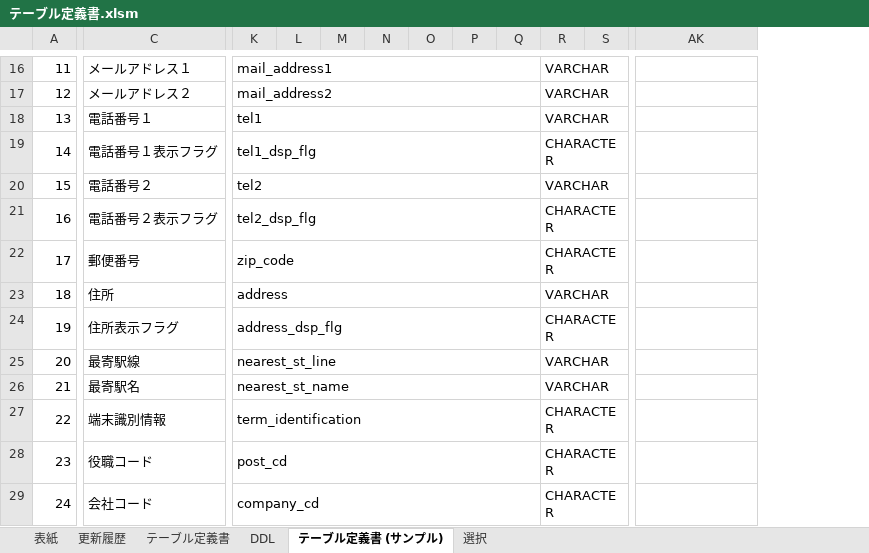
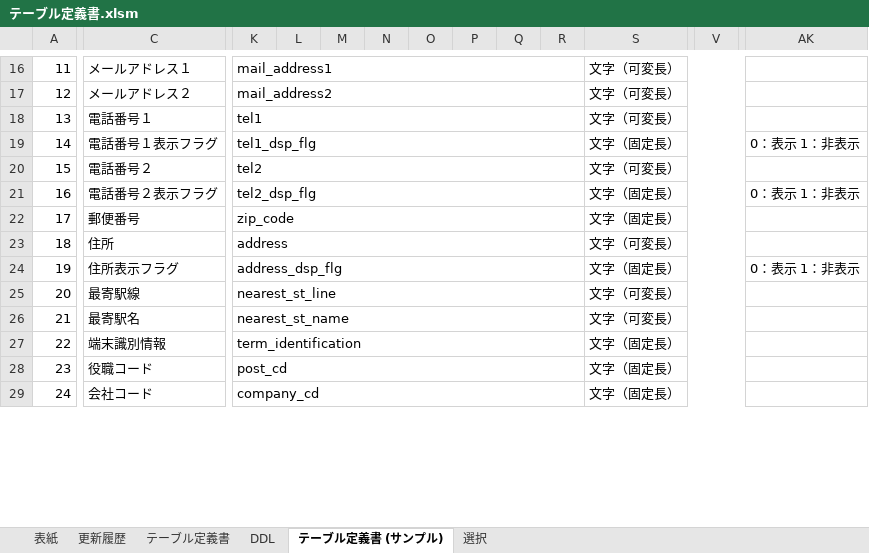
Before and after one commit to tat-tanaka/scheduleOnline, an Excel workbook: 02_設計/00_サンプル/テーブル定義書.xlsm, sheet テーブル定義書 (サンプル), drawn as a sheet; only a part is shown, gaps mark what is left out; values as stored, in another font and other column widths than the file's, no borders; removed rows and columns are numbered as before the commit, all else as after; the diff covers the shown part only; the diff names each change by its address in the sheet, - before the commit and + after, or states it on an @@ line.

```diff
--- a/02_設計/00_サンプル/テーブル定義書.xlsm (sheet テーブル定義書 (サンプル))
+++ b/02_設計/00_サンプル/テーブル定義書.xlsm (sheet テーブル定義書 (サンプル))
-column R, rows 16-29: VARCHAR | VARCHAR | VARCHAR | CHARACTER | VARCHAR | CHARACTER | CHARACTER | VARCHAR | CHARACTER | VARCHAR | VARCHAR | CHARACTER | CHARACTER | CHARACTER
+column S, rows 16-29: 文字（可変長） | 文字（可変長） | 文字（可変長） | 文字（固定長） | 文字（可変長） | 文字（固定長） | 文字（固定長） | 文字（可変長） | 文字（固定長） | 文字（可変長） | 文字（可変長） | 文字（固定長） | 文字（固定長） | 文字（固定長）
+column V, empty
-K16:Q16 merged
+K16:R16 merged
-K17:Q17 merged
+K17:R17 merged
-K18:Q18 merged
+K18:R18 merged
-K19:Q19 merged
+K19:R19 merged
-AK19: (empty)
+AK19: 0：表示 1：非表示
-K20:Q20 merged
+K20:R20 merged
-K21:Q21 merged
+K21:R21 merged
-AK21: (empty)
+AK21: 0：表示 1：非表示
-K22:Q22 merged
+K22:R22 merged
-K23:Q23 merged
+K23:R23 merged
-K24:Q24 merged
+K24:R24 merged
-AK24: (empty)
+AK24: 0：表示 1：非表示
-K25:Q25 merged
+K25:R25 merged
-K26:Q26 merged
+K26:R26 merged
-K27:Q27 merged
+K27:R27 merged
-K28:Q28 merged
+K28:R28 merged
-K29:Q29 merged
+K29:R29 merged
```
Also changed, not shown: 1 removed row, 1 removed column, 9 edited cells, merged cells and row numbers in column A elsewhere in this sheet, formulas that keep their value, charts or pictures, 02_設計/00_サンプル/テーブル定義書.xlsx, 02_設計/00_サンプル/画面アクション定義.xlsx, 3 other files.
